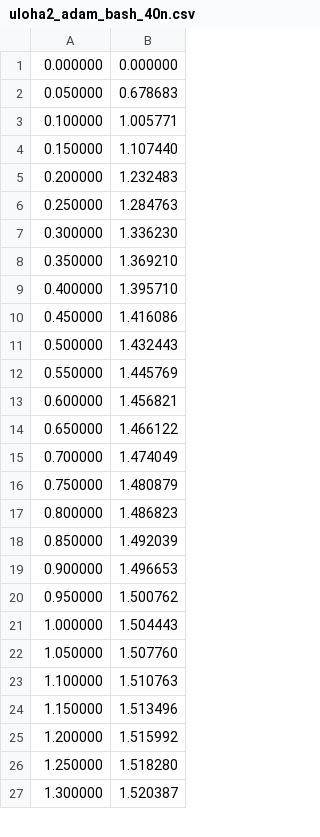
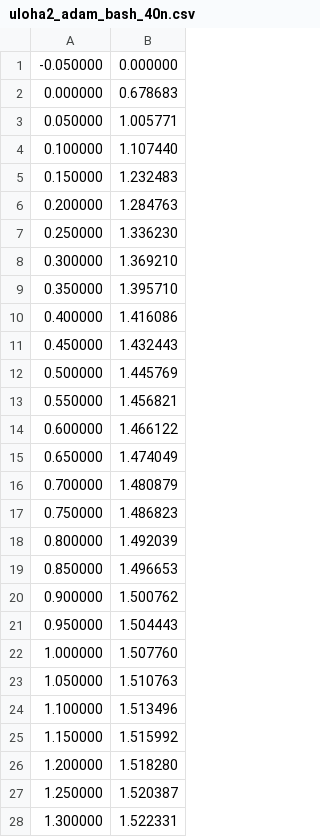
Before and after one commit to TimurKr/NRDR, a CSV file: w_10/outputs/uloha2_adam_bash_40n.csv, drawn as a sheet; only a part is shown; the diff covers the shown part only.

```diff
--- a/w_10/outputs/uloha2_adam_bash_40n.csv
+++ b/w_10/outputs/uloha2_adam_bash_40n.csv
@@ -1,27 +1,28 @@
-0.000000, 0.000000
-0.050000, 0.678683
-0.100000, 1.005771
-0.150000, 1.107440
-0.200000, 1.232483
-0.250000, 1.284763
-0.300000, 1.336230
-0.350000, 1.369210
-0.400000, 1.395710
-0.450000, 1.416086
-0.500000, 1.432443
-0.550000, 1.445769
-0.600000, 1.456821
-0.650000, 1.466122
-0.700000, 1.474049
-0.750000, 1.480879
-0.800000, 1.486823
-0.850000, 1.492039
-0.900000, 1.496653
-0.950000, 1.500762
-1.000000, 1.504443
-1.050000, 1.507760
-1.100000, 1.510763
-1.150000, 1.513496
-1.200000, 1.515992
-1.250000, 1.518280
-1.300000, 1.520387
+-0.050000, 0.000000
+0.000000, 0.678683
+0.050000, 1.005771
+0.100000, 1.107440
+0.150000, 1.232483
+0.200000, 1.284763
+0.250000, 1.336230
+0.300000, 1.369210
+0.350000, 1.395710
+0.400000, 1.416086
+0.450000, 1.432443
+0.500000, 1.445769
+0.550000, 1.456821
+0.600000, 1.466122
+0.650000, 1.474049
+0.700000, 1.480879
+0.750000, 1.486823
+0.800000, 1.492039
+0.850000, 1.496653
+0.900000, 1.500762
+0.950000, 1.504443
+1.000000, 1.507760
+1.050000, 1.510763
+1.100000, 1.513496
+1.150000, 1.515992
+1.200000, 1.518280
+1.250000, 1.520387
+1.300000, 1.522331
```
Also changed, not shown: 13 edited cells elsewhere in this file, w_10/outputs/uloha2_adam_bash_160n.csv, w_10/outputs/uloha2_adam_bash_20n.csv, 14 other files.
